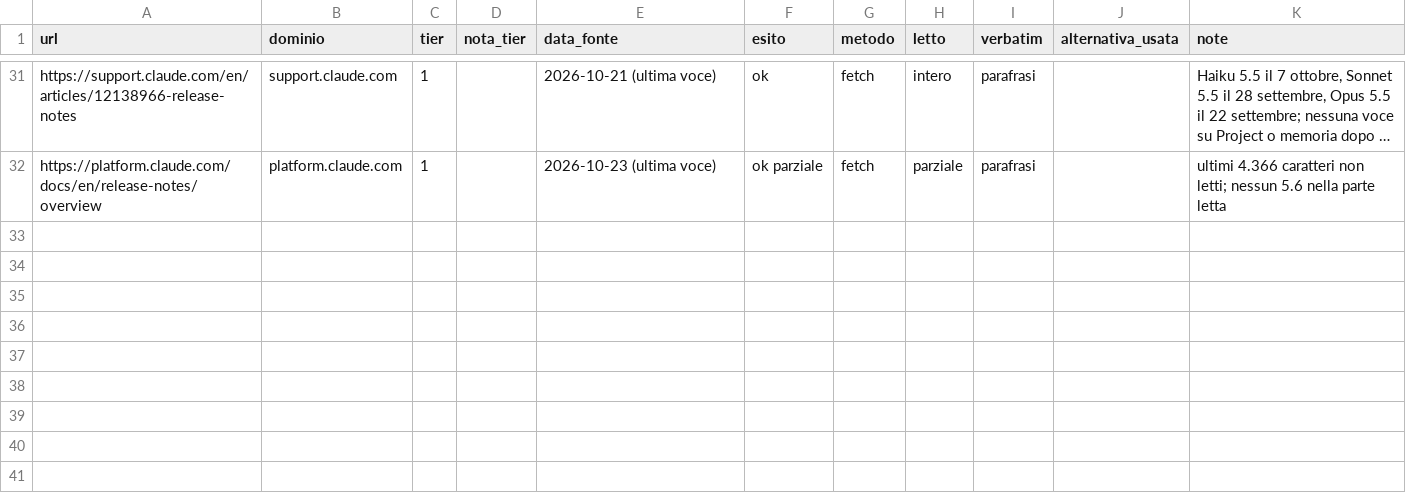
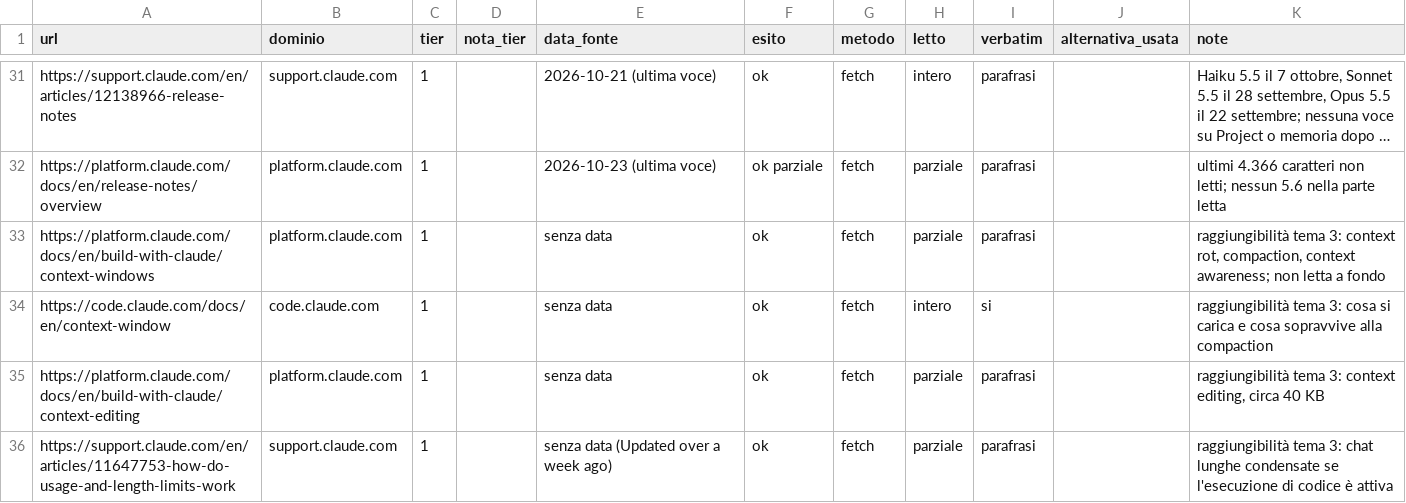
Before and after one commit to tomauspsi/best_practice, a CSV file: ricerche/registro_fonti_istruzioni_project.csv, drawn as a sheet; only a part is shown, gaps mark what is left out; long unchanged cells end in …; the diff names each change by its address in the sheet, - before the commit and + after, or states it on an @@ line.

```diff
--- a/ricerche/registro_fonti_istruzioni_project.csv
+++ b/ricerche/registro_fonti_istruzioni_project.csv
+row 33: https://platform.claude.com/docs/en/build-with-claude/context-windows | platform.claude.com | 1 |  | senza data | ok | fetch | parziale | parafrasi |  | raggiungibilità tema 3: context rot, compaction, context awareness; non letta a fondo
+row 34: https://code.claude.com/docs/en/context-window | code.claude.com | 1 |  | senza data | ok | fetch | intero | si |  | raggiungibilità tema 3: cosa si carica e cosa sopravvive alla compaction
+row 35: https://platform.claude.com/docs/en/build-with-claude/context-editing | platform.claude.com | 1 |  | senza data | ok | fetch | parziale | parafrasi |  | raggiungibilità tema 3: context editing, circa 40 KB
+row 36: https://support.claude.com/en/articles/11647753-how-do-usage-and-length-limits-work | support.claude.com | 1 |  | senza data (Updated over a week ago) | ok | fetch | parziale | parafrasi |  | raggiungibilità tema 3: chat lunghe condensate se l'esecuzione di codice è attiva
```
Also changed, not shown: 2 other files.
